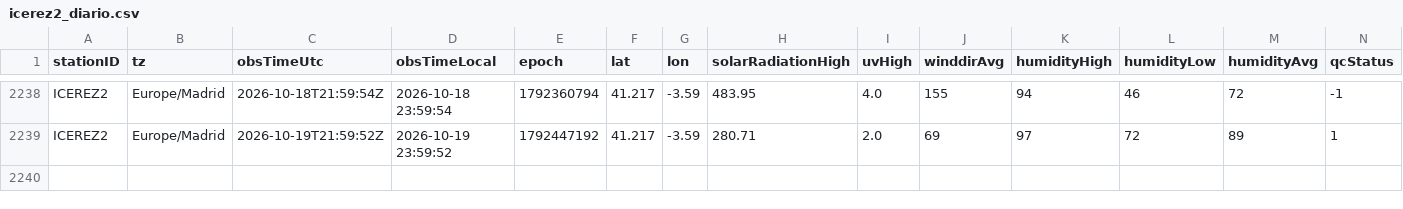
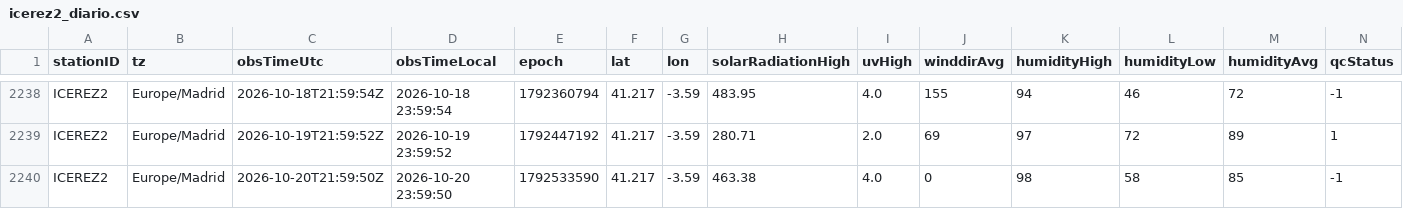
Before and after one commit to patriciadiezm/estacion, a CSV file: icerez2_diario.csv, drawn as a sheet; only a part is shown, gaps mark what is left out; rows hold the shown columns only; the diff names each change by its address in the sheet, - before the commit and + after, or states it on an @@ line.

```diff
--- a/icerez2_diario.csv
+++ b/icerez2_diario.csv
+row 2240: ICEREZ2 | Europe/Madrid | 2026-10-20T21:59:50Z | 2026-10-20 23:59:50 | 1792533590 | 41.217 | -3.59 | 463.38 | 4.0 | 0 | 98 | 58 | 85 | -1
```
Also changed, not shown: 1 other file.
